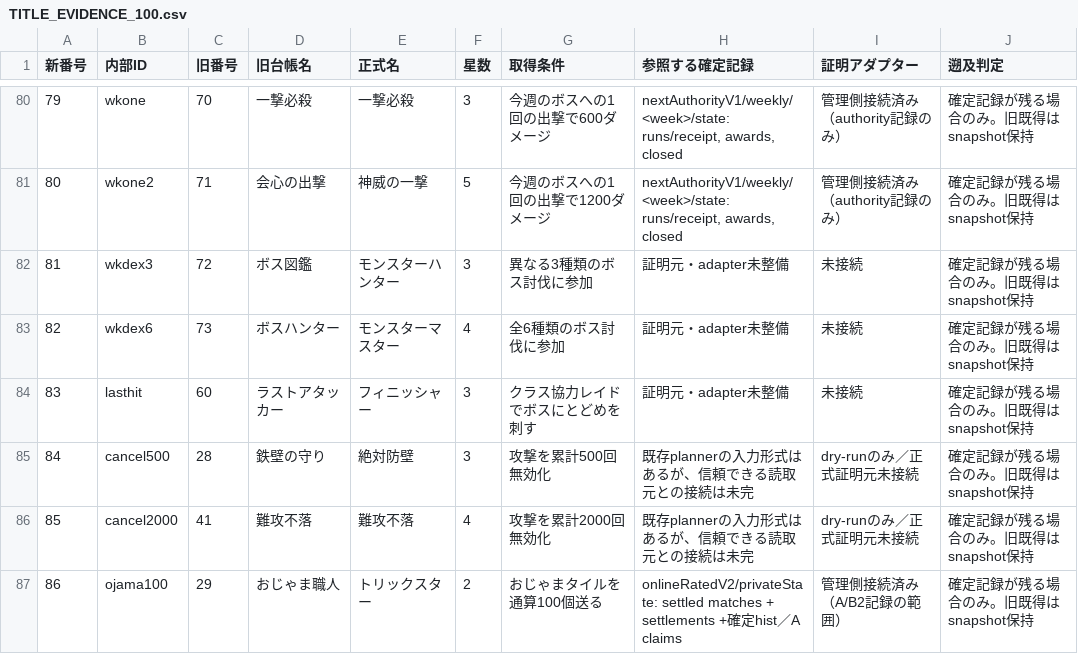
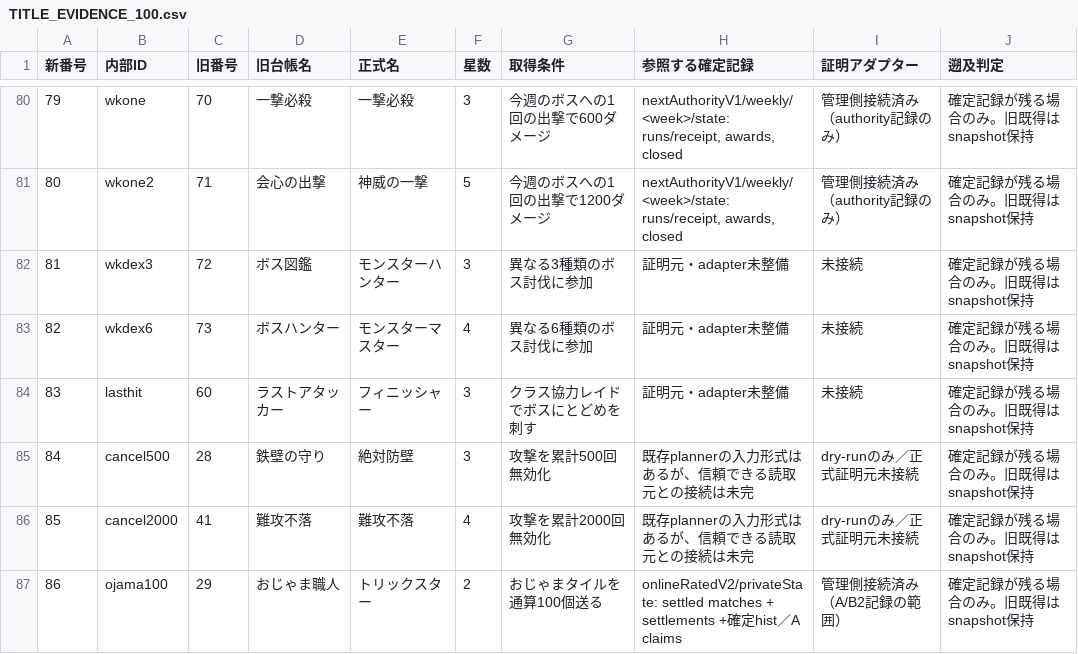
Before and after one commit to asumax1128/factorfactor, a CSV file: docs/next-major/TITLE_EVIDENCE_100.csv, drawn as a sheet; only a part is shown, gaps mark what is left out; the diff names each change by its address in the sheet, - before the commit and + after, or states it on an @@ line.

```diff
--- a/docs/next-major/TITLE_EVIDENCE_100.csv
+++ b/docs/next-major/TITLE_EVIDENCE_100.csv
-G83 (取得条件): 全6種類のボス討伐に参加
+G83 (取得条件): 異なる6種類のボス討伐に参加
```
Also changed, not shown: 3 other files.
